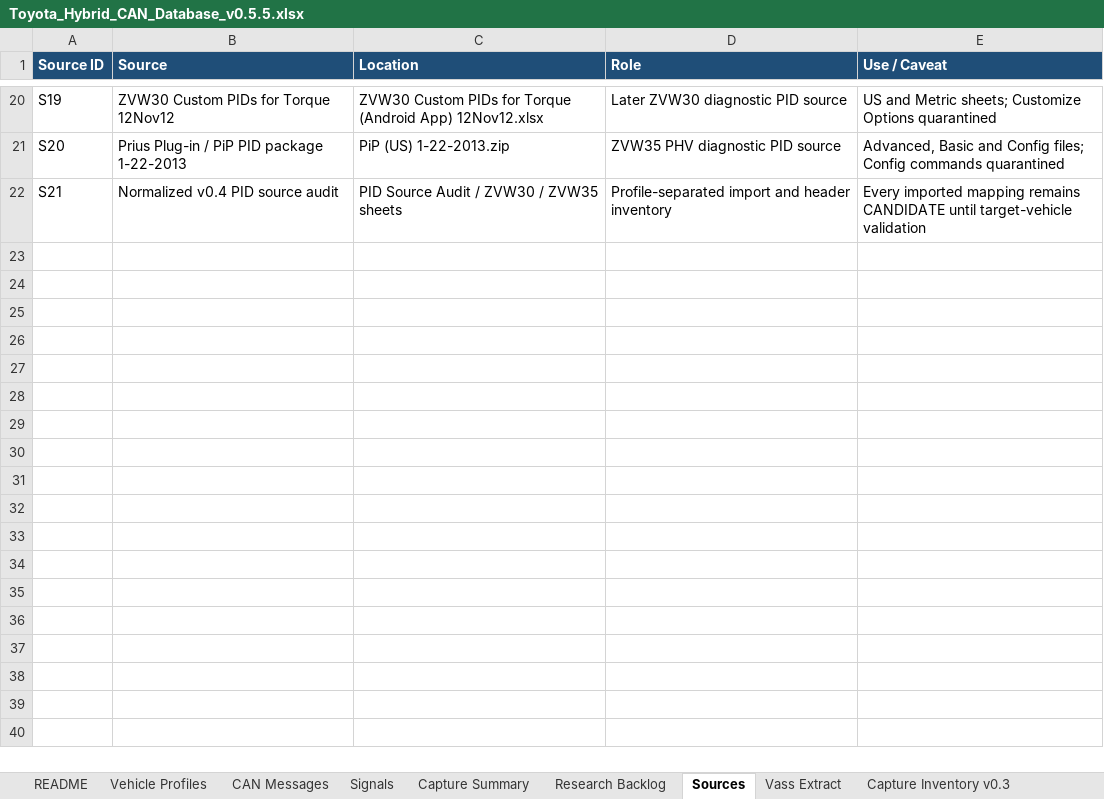
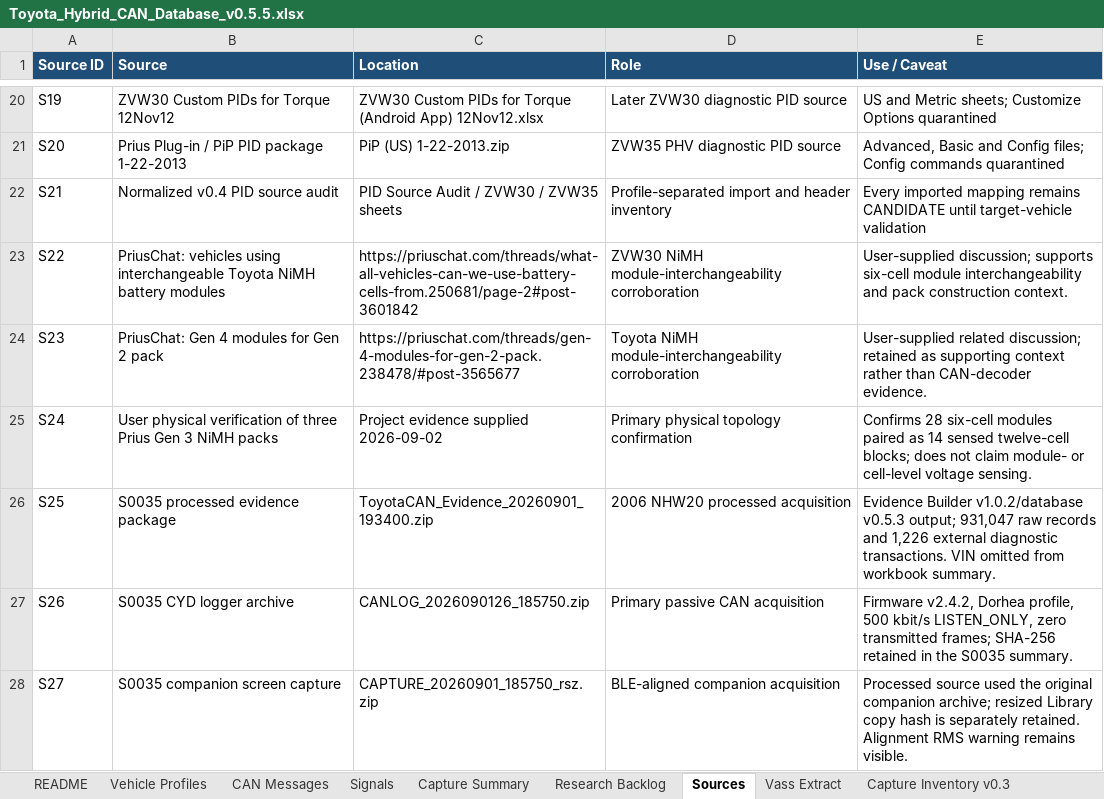
Before and after one commit to jafinch78/Toyota-Hybrid-CYD35-Diagnostic-CAN-Logger, an Excel workbook: database/Toyota_Hybrid_CAN_Database_v0.5.5.xlsx, sheet Sources, drawn as a sheet; only a part is shown, gaps mark what is left out; values as stored, in another font and other column widths than the file's, no borders; table styles not drawn; the diff names each change by its address in the sheet, - before the commit and + after, or states it on an @@ line.

Commit message:
correct ZVW30 profile and add S0035 evidence

```diff
--- a/database/Toyota_Hybrid_CAN_Database_v0.5.5.xlsx (sheet Sources)
+++ b/database/Toyota_Hybrid_CAN_Database_v0.5.5.xlsx (sheet Sources)
+row 23: S22 | PriusChat: vehicles using interchangeable Toyota NiMH battery modules | https://priuschat.com/threads/what-all-vehicles-can-we-use-battery-cells-from.250681/page-2#post-3601842 | ZVW30 NiMH module-interchangeability corroboration | User-supplied discussion; supports six-cell module interchangeability and pack construction context.
+row 24: S23 | PriusChat: Gen 4 modules for Gen 2 pack | https://priuschat.com/threads/gen-4-modules-for-gen-2-pack.238478/#post-3565677 | Toyota NiMH module-interchangeability corroboration | User-supplied related discussion; retained as supporting context rather than CAN-decoder evidence.
+row 25: S24 | User physical verification of three Prius Gen 3 NiMH packs | Project evidence supplied 2026-09-02 | Primary physical topology confirmation | Confirms 28 six-cell modules paired as 14 sensed twelve-cell blocks; does not claim module- or cell-level voltage sensing.
+row 26: S25 | S0035 processed evidence package | ToyotaCAN_Evidence_20260901_193400.zip | 2006 NHW20 processed acquisition | Evidence Builder v1.0.2/database v0.5.3 output; 931,047 raw records and 1,226 external diagnostic transactions. VIN omitted from workbook summary.
+row 27: S26 | S0035 CYD logger archive | CANLOG_2026090126_185750.zip | Primary passive CAN acquisition | Firmware v2.4.2, Dorhea profile, 500 kbit/s LISTEN_ONLY, zero transmitted frames; SHA-256 retained in the S0035 summary.
+row 28: S27 | S0035 companion screen capture | CAPTURE_20260901_185750_rsz.zip | BLE-aligned companion acquisition | Processed source used the original companion archive; resized Library copy hash is separately retained. Alignment RMS warning remains visible.
```
Also changed, not shown: sheet README, sheet Vehicle Profiles, other sheet tabs, charts or pictures, 12 other files.
